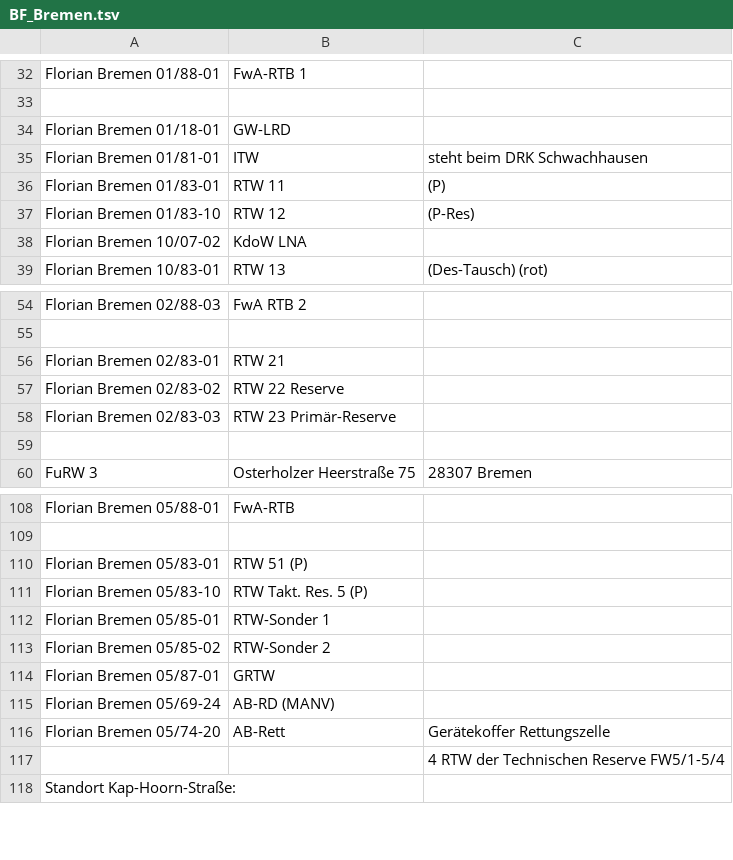
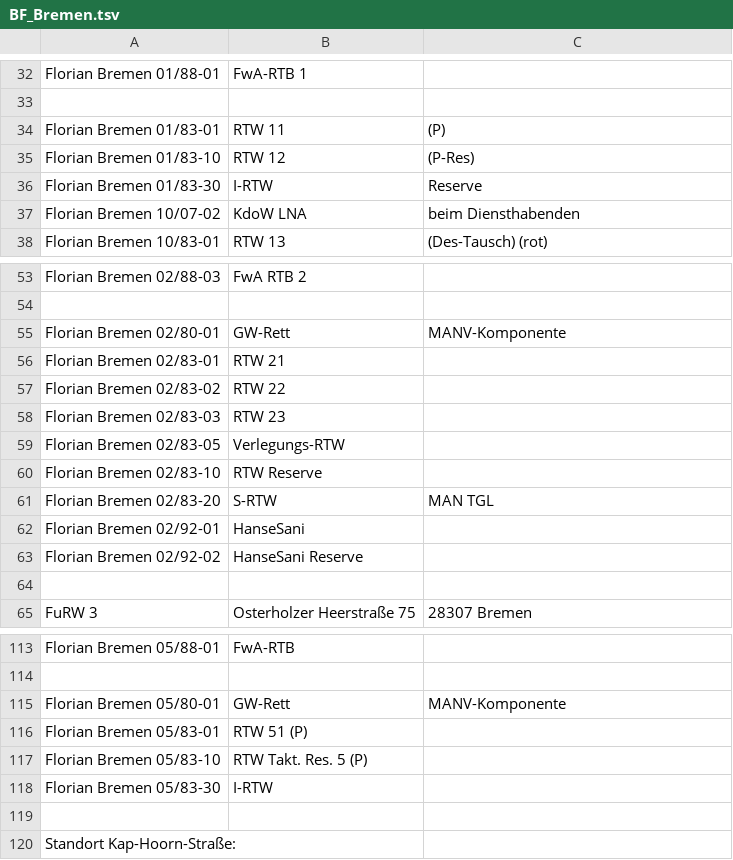
Before and after one commit to mnai/LSS-Fahrzeuglisten, a TSV file: Bremen/BF_Bremen.tsv, drawn as a sheet; only a part is shown, gaps mark what is left out; the diff covers the shown part only.

```diff
--- a/Bremen/BF_Bremen.tsv
+++ b/Bremen/BF_Bremen.tsv
@@ -33,7 +33,6 @@ Florian Bremen 01/88-01	FwA-RTB 1
 		
-Florian Bremen 01/18-01	GW-LRD	
-Florian Bremen 01/81-01	ITW	steht beim DRK Schwachhausen
 Florian Bremen 01/83-01	RTW 11	(P)
 Florian Bremen 01/83-10	RTW 12	(P-Res)
-Florian Bremen 10/07-02	KdoW LNA	
+Florian Bremen 01/83-30	I-RTW	Reserve
+Florian Bremen 10/07-02	KdoW LNA	beim Diensthabenden
 Florian Bremen 10/83-01	RTW 13	(Des-Tausch) (rot)
@@ -55,5 +54,11 @@ Florian Bremen 02/88-03	FwA RTB 2
 		
+Florian Bremen 02/80-01	GW-Rett	MANV-Komponente
 Florian Bremen 02/83-01	RTW 21	
-Florian Bremen 02/83-02	RTW 22 Reserve	
-Florian Bremen 02/83-03	RTW 23 Primär-Reserve	
+Florian Bremen 02/83-02	RTW 22	
+Florian Bremen 02/83-03	RTW 23	
+Florian Bremen 02/83-05	Verlegungs-RTW	
+Florian Bremen 02/83-10	RTW Reserve	
+Florian Bremen 02/83-20	S-RTW	MAN TGL
+Florian Bremen 02/92-01	HanseSani	
+Florian Bremen 02/92-02	HanseSani Reserve	
 		
@@ -109,10 +114,7 @@ Florian Bremen 05/88-01	FwA-RTB
 		
+Florian Bremen 05/80-01	GW-Rett	MANV-Komponente
 Florian Bremen 05/83-01	RTW 51 (P)	
 Florian Bremen 05/83-10	RTW Takt. Res. 5 (P)	
-Florian Bremen 05/85-01	RTW-Sonder 1	
-Florian Bremen 05/85-02	RTW-Sonder 2	
-Florian Bremen 05/87-01	GRTW	
-Florian Bremen 05/69-24	AB-RD (MANV)	
-Florian Bremen 05/74-20	AB-Rett	Gerätekoffer Rettungszelle
-		4 RTW der Technischen Reserve FW5/1-5/4
+Florian Bremen 05/83-30	I-RTW	
+		
 Standort Kap-Hoorn-Straße:		
```
Also changed, not shown: 9 added rows, 7 removed rows and 23 edited cells elsewhere in this file, 3 other files.
